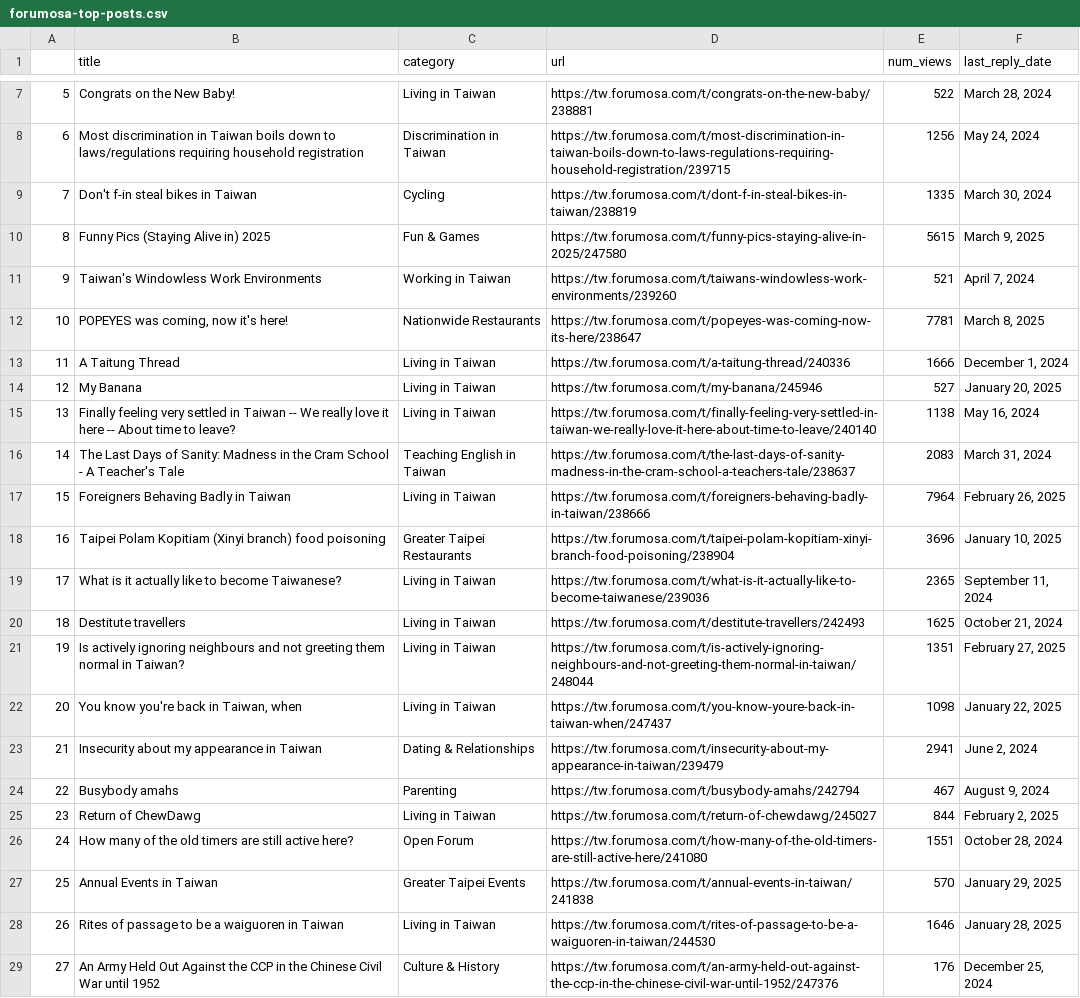
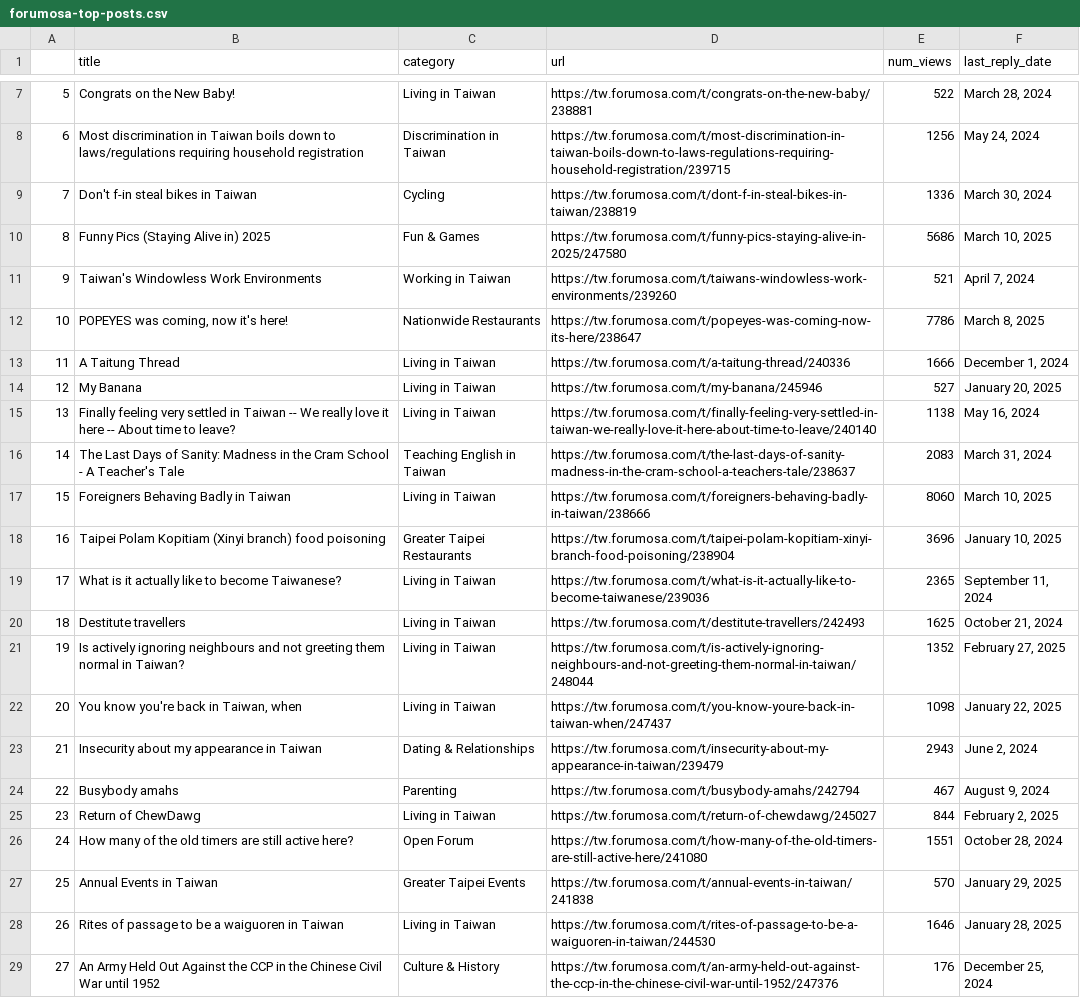
Before and after one commit to ssaanndwich/scrape-forumosa, a CSV file: forumosa-top-posts.csv, drawn as a sheet; only a part is shown, gaps mark what is left out; the diff covers the shown part only; the diff names each change by its address in the sheet, - before the commit and + after, or states it on an @@ line.

```diff
--- a/forumosa-top-posts.csv
+++ b/forumosa-top-posts.csv
-E9 (num_views): 1335
+E9 (num_views): 1336
-E10 (num_views): 5615
+E10 (num_views): 5686
-F10 (last_reply_date): March 9, 2025
+F10 (last_reply_date): March 10, 2025
-E12 (num_views): 7781
+E12 (num_views): 7786
-E17 (num_views): 7964
+E17 (num_views): 8060
-F17 (last_reply_date): February 26, 2025
+F17 (last_reply_date): March 10, 2025
-E21 (num_views): 1351
+E21 (num_views): 1352
-E23 (num_views): 2941
+E23 (num_views): 2943
```
Also changed, not shown: 2 added rows, 2 removed rows, 5 edited cells and row numbers in column A elsewhere in this file.
